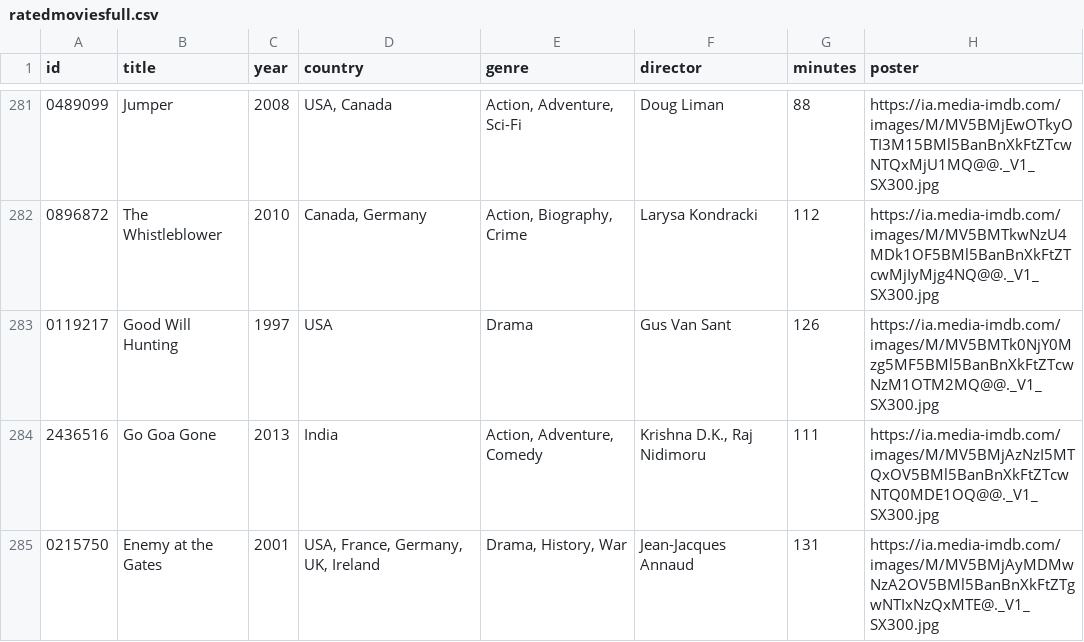
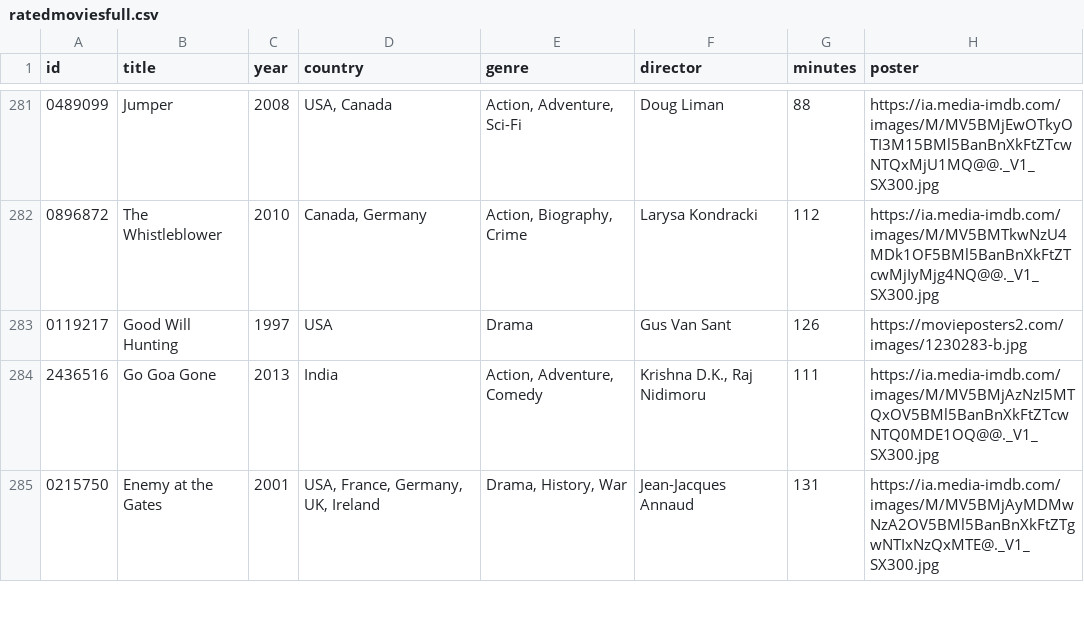
Before and after one commit to IliasPapanikolaou/movie-recommender-springboot, a CSV file: data/ratedmoviesfull.csv, drawn as a sheet; only a part is shown, gaps mark what is left out; the diff covers the shown part only.

Commit message:
updated movie posters

```diff
--- a/data/ratedmoviesfull.csv
+++ b/data/ratedmoviesfull.csv
@@ -282,3 +282,3 @@ id,title,year,country,genre,director,minutes,poster
 0896872,"The Whistleblower",2010,"Canada, Germany","Action, Biography, Crime","Larysa Kondracki",112,"https://ia.media-imdb.com/images/M/MV5BMTkwNzU4MDk1OF5BMl5BanBnXkFtZTcwMjIyMjg4NQ@@._V1_SX300.jpg"
-0119217,"Good Will Hunting",1997,"USA","Drama","Gus Van Sant",126,"https://ia.media-imdb.com/images/M/MV5BMTk0NjY0Mzg5MF5BMl5BanBnXkFtZTcwNzM1OTM2MQ@@._V1_SX300.jpg"
+0119217,"Good Will Hunting",1997,"USA","Drama","Gus Van Sant",126,"https://movieposters2.com/images/1230283-b.jpg"
 2436516,"Go Goa Gone",2013,"India","Action, Adventure, Comedy","Krishna D.K., Raj Nidimoru",111,"https://ia.media-imdb.com/images/M/MV5BMjAzNzI5MTQxOV5BMl5BanBnXkFtZTcwNTQ0MDE1OQ@@._V1_SX300.jpg"
```
Also changed, not shown: 11 edited cells elsewhere in this file.
